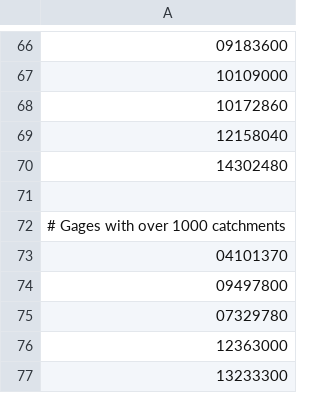
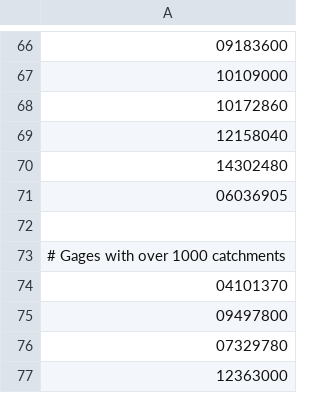
Before and after one commit to NGWPC/ngencerf-server, a CSV file: calibration/management/commands/gage_data/inactive_gages.csv, drawn as a sheet; only a part is shown, gaps mark what is left out; the shorter side is filled out with more unchanged rows; the diff names each change by its address in the sheet, - before the commit and + after, or states it on an @@ line.

Commit message:
Inactivate gage 06036905

```diff
--- a/calibration/management/commands/gage_data/inactive_gages.csv
+++ b/calibration/management/commands/gage_data/inactive_gages.csv
+row 71: 06036905
```
